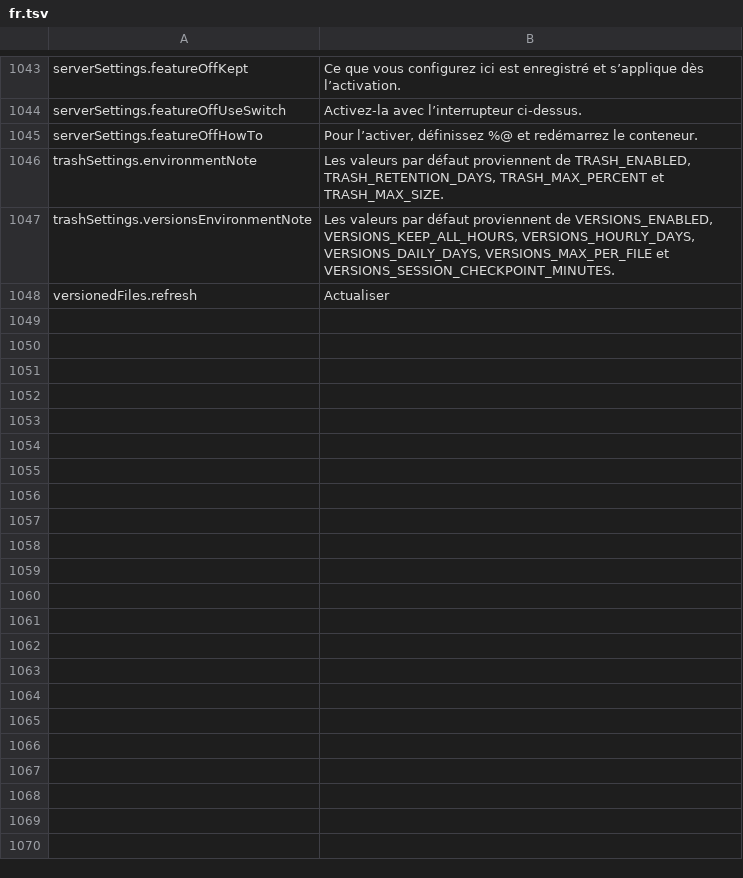
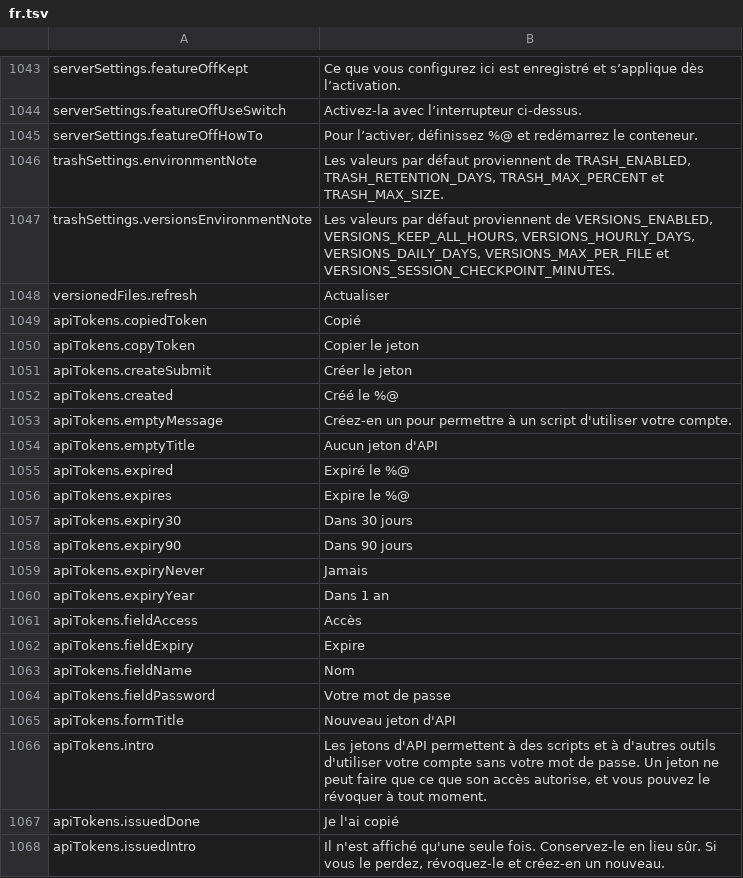
Before and after one commit to PhillipMaizza/NextExplorer-iOS, a TSV file: Packages/Localization/translations/fr.tsv, drawn as a sheet; only a part is shown, gaps mark what is left out; the diff covers the shown part only.

```diff
--- a/Packages/Localization/translations/fr.tsv
+++ b/Packages/Localization/translations/fr.tsv
@@ -1048 +1048,21 @@ trashSettings.versionsEnvironmentNote	Les valeurs par défaut proviennent de VER
 versionedFiles.refresh	Actualiser
+apiTokens.copiedToken	Copié
+apiTokens.copyToken	Copier le jeton
+apiTokens.createSubmit	Créer le jeton
+apiTokens.created	Créé le %@
+apiTokens.emptyMessage	Créez-en un pour permettre à un script d'utiliser votre compte.
+apiTokens.emptyTitle	Aucun jeton d'API
+apiTokens.expired	Expiré le %@
+apiTokens.expires	Expire le %@
+apiTokens.expiry30	Dans 30 jours
+apiTokens.expiry90	Dans 90 jours
+apiTokens.expiryNever	Jamais
+apiTokens.expiryYear	Dans 1 an
+apiTokens.fieldAccess	Accès
+apiTokens.fieldExpiry	Expire
+apiTokens.fieldName	Nom
+apiTokens.fieldPassword	Votre mot de passe
+apiTokens.formTitle	Nouveau jeton d'API
+apiTokens.intro	Les jetons d'API permettent à des scripts et à d'autres outils d'utiliser votre compte sans votre mot de passe. Un jeton ne peut faire que ce que son accès autorise, et vous pouvez le révoquer à tout moment.
+apiTokens.issuedDone	Je l'ai copié
+apiTokens.issuedIntro	Il n'est affiché qu'une seule fois. Conservez-le en lieu sûr. Si vous le perdez, révoquez-le et créez-en un nouveau.
```
Also changed, not shown: 67 added rows elsewhere in this file, Packages/Localization/translations/de.tsv, Packages/Localization/translations/es.tsv, 19 other files.
